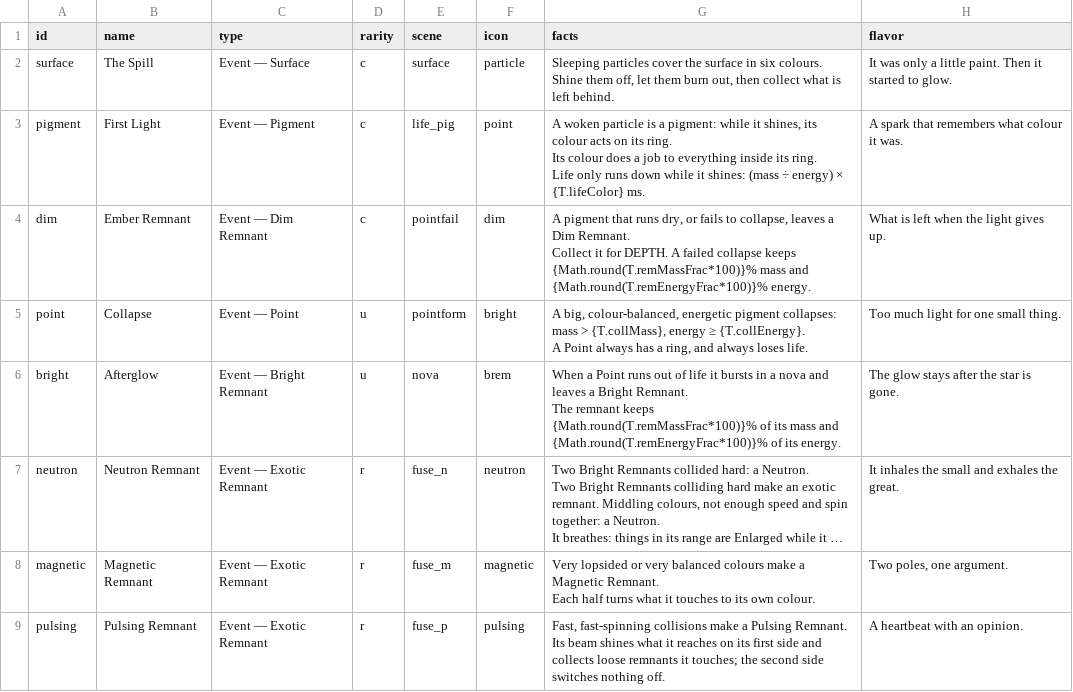
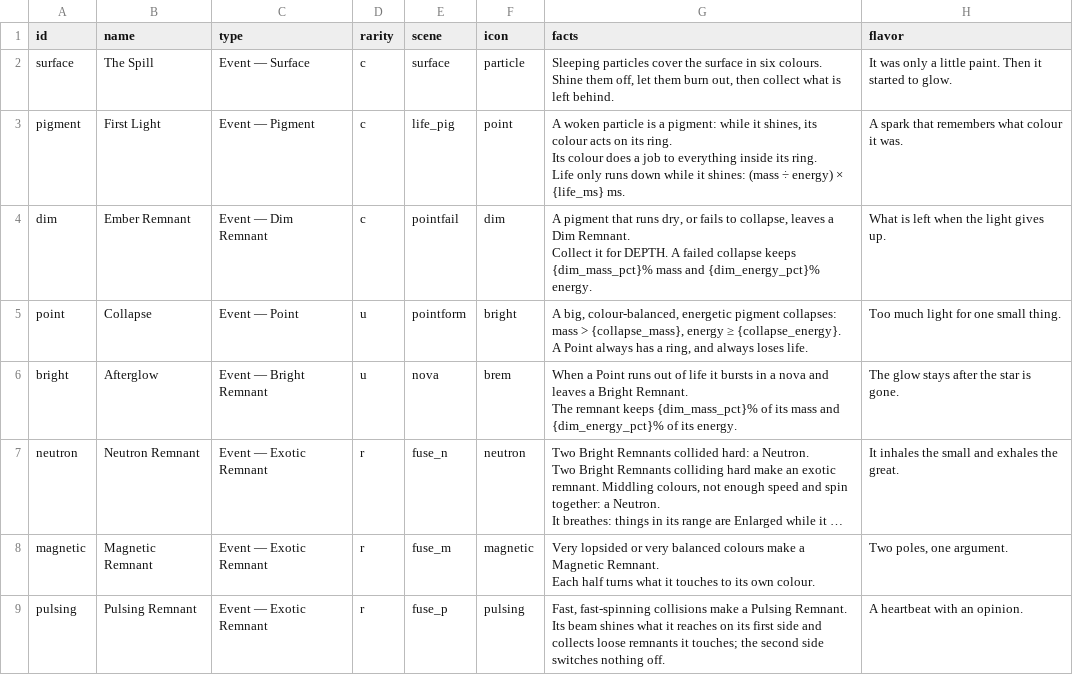
Before and after one commit to jamesmhoag/infinitelight, a CSV file: content/events.csv, drawn as a sheet; only a part is shown; long unchanged cells end in …; ↵ is a line break in a cell; the diff covers the shown part only; the diff names each change by its address in the sheet, - before the commit and + after, or states it on an @@ line.

```diff
--- a/content/events.csv
+++ b/content/events.csv
-G3 (facts): …energy) × {T.lifeColor} ms.
+G3 (facts): …energy) × {life_ms} ms.
-G4 (facts): …collapse keeps {Math.round(T.remMassFrac*100)}% mass and {Math.round(T.remEnergyFrac*100)}% energy.
+G4 (facts): …collapse keeps {dim_mass_pct}% mass and {dim_energy_pct}% energy.
-G5 (facts): …mass > {T.collMass}, energy ≥ {T.collEnergy}. ↵ A Point…
+G5 (facts): …mass > {collapse_mass}, energy ≥ {collapse_energy}. ↵ A Point…
-G6 (facts): …remnant keeps {Math.round(T.remMassFrac*100)}% of its mass and {Math.round(T.remEnergyFrac*100)}% of its…
+G6 (facts): …remnant keeps {dim_mass_pct}% of its mass and {dim_energy_pct}% of its…
```
Also changed, not shown: 6 edited cells elsewhere in this file, 8 other files.
